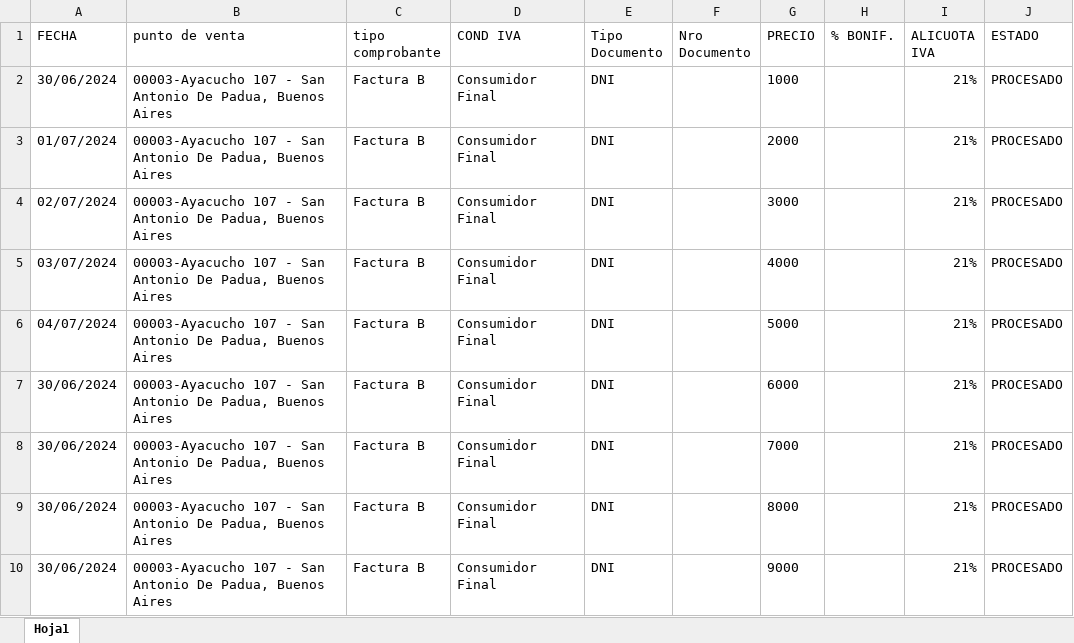
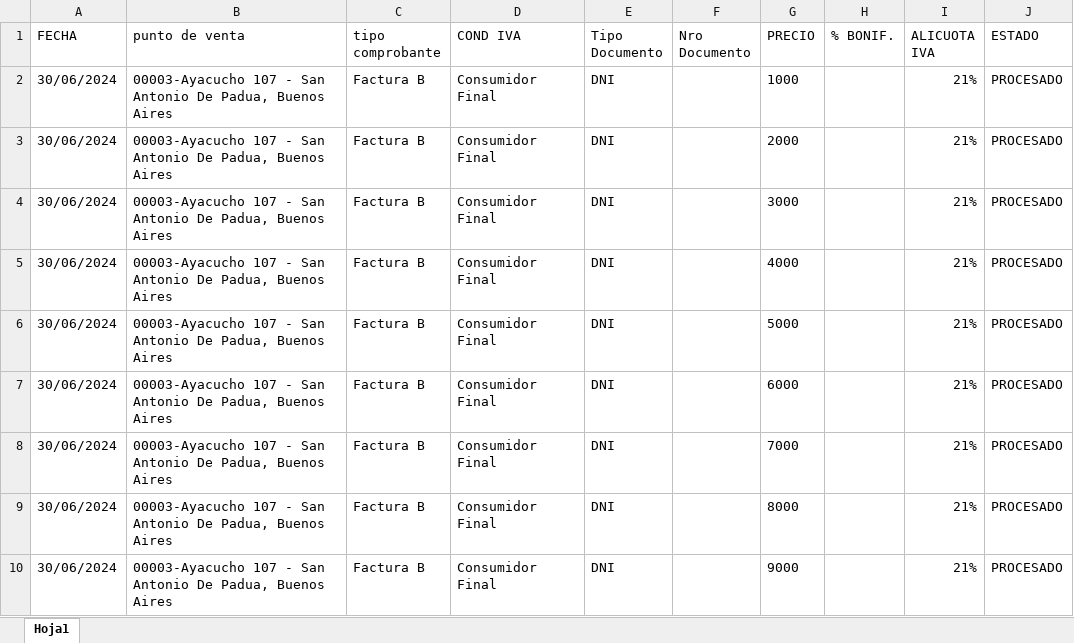
Before and after one commit to federicoSchafer/Programacion_concurrente, an Excel workbook: TP-Integrador/resources/excel/FacturasAT.xlsx, sheet Hoja1, drawn as a sheet; values as stored, in another font and other column widths than the file's, no borders; the diff names each change by its address in the sheet, - before the commit and + after, or states it on an @@ line.

```diff
--- a/TP-Integrador/resources/excel/FacturasAT.xlsx (sheet Hoja1)
+++ b/TP-Integrador/resources/excel/FacturasAT.xlsx (sheet Hoja1)
-A3 (FECHA): 01/07/2024
+A3 (FECHA): 30/06/2024
-A4 (FECHA): 02/07/2024
+A4 (FECHA): 30/06/2024
-A5 (FECHA): 03/07/2024
+A5 (FECHA): 30/06/2024
-A6 (FECHA): 04/07/2024
+A6 (FECHA): 30/06/2024
```
Also changed, not shown: 47 other files.
